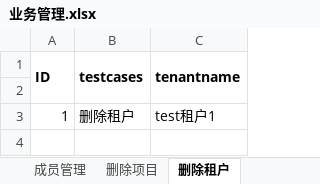
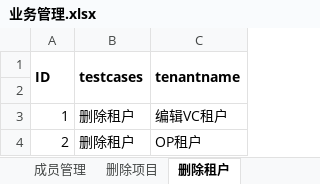
Before and after one commit to Lina9201/AutomationTestTask, an Excel workbook: test_data/业务管理.xlsx, sheet 删除租户, drawn as a sheet; values as stored, in another font and other column widths than the file's, no borders; the diff names each change by its address in the sheet, - before the commit and + after, or states it on an @@ line.

```diff
--- a/test_data/业务管理.xlsx (sheet 删除租户)
+++ b/test_data/业务管理.xlsx (sheet 删除租户)
-C3 (tenantname): test租户1
+C3 (tenantname): 编辑VC租户
+row 4: 2 | 删除租户 | OP租户
```
Also changed, not shown: sheet 删除项目, sheet 成员管理, sheet 编辑项目, sheet 编辑租户.
